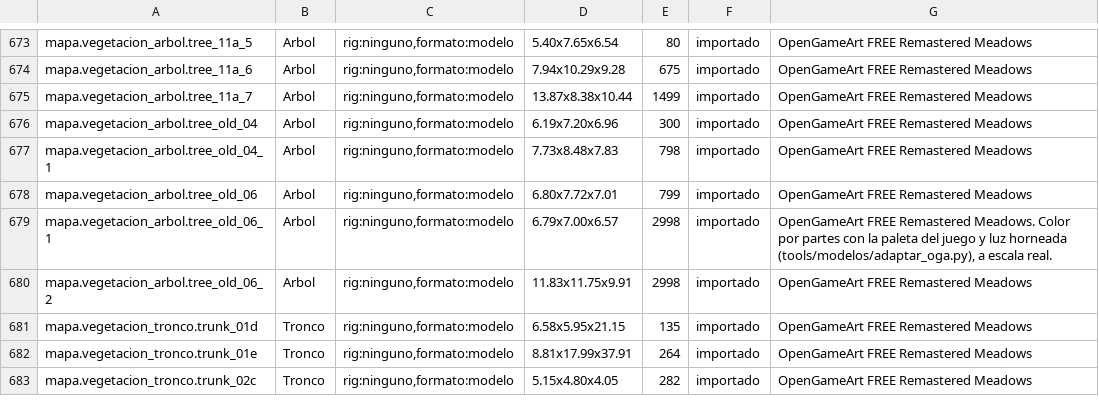
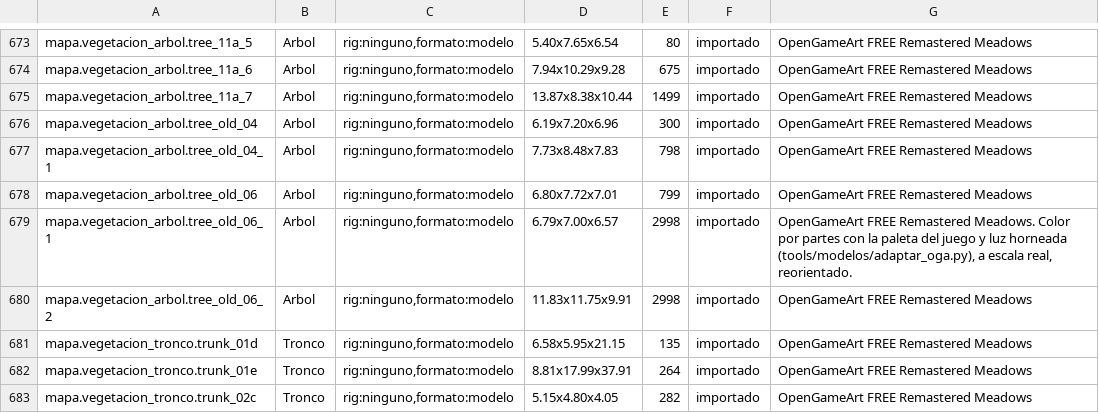
Before and after one commit to amaturanas-sys/Scavenger, a TSV file: assets/inventario.tsv, drawn as a sheet; only a part is shown, gaps mark what is left out.

```diff
--- a/assets/inventario.tsv
+++ b/assets/inventario.tsv
@@ -678,3 +678,3 @@ mapa.vegetacion_arbol.tree_old_04_1	Arbol	rig:ninguno,formato:modelo	7.73x8.48x7
 mapa.vegetacion_arbol.tree_old_06	Arbol	rig:ninguno,formato:modelo	6.80x7.72x7.01	799	importado	OpenGameArt FREE Remastered Meadows
-mapa.vegetacion_arbol.tree_old_06_1	Arbol	rig:ninguno,formato:modelo	6.79x7.00x6.57	2998	importado	OpenGameArt FREE Remastered Meadows. Color por partes con la paleta del juego y luz horneada (tools/modelos/adaptar_oga.py), a escala real.
+mapa.vegetacion_arbol.tree_old_06_1	Arbol	rig:ninguno,formato:modelo	6.79x7.00x6.57	2998	importado	OpenGameArt FREE Remastered Meadows. Color por partes con la paleta del juego y luz horneada (tools/modelos/adaptar_oga.py), a escala real, reorientado.
 mapa.vegetacion_arbol.tree_old_06_2	Arbol	rig:ninguno,formato:modelo	11.83x11.75x9.91	2998	importado	OpenGameArt FREE Remastered Meadows
```
Also changed, not shown: 16 other files.
